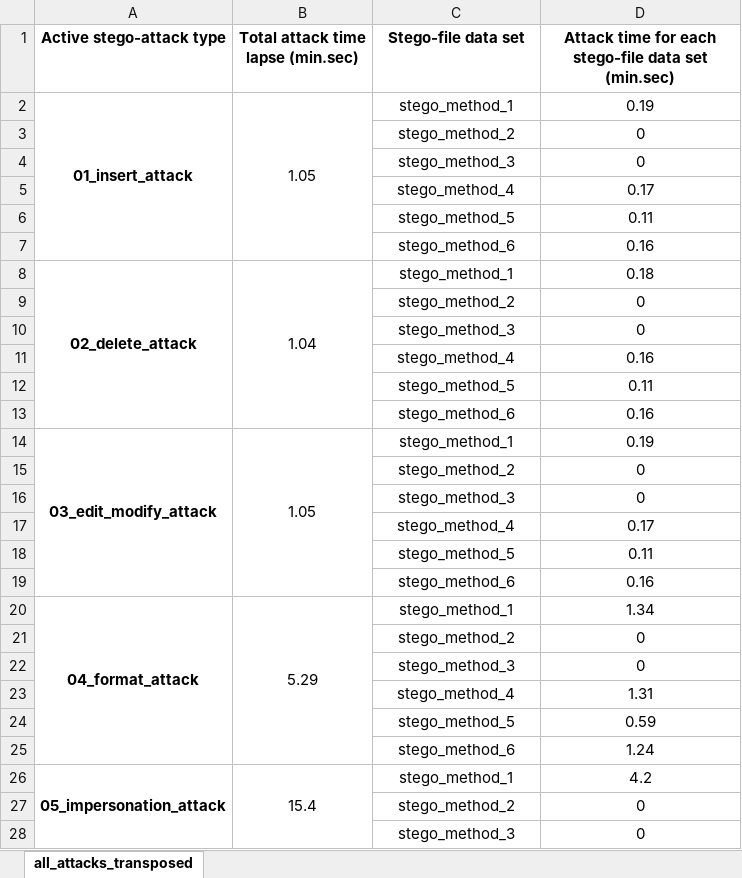
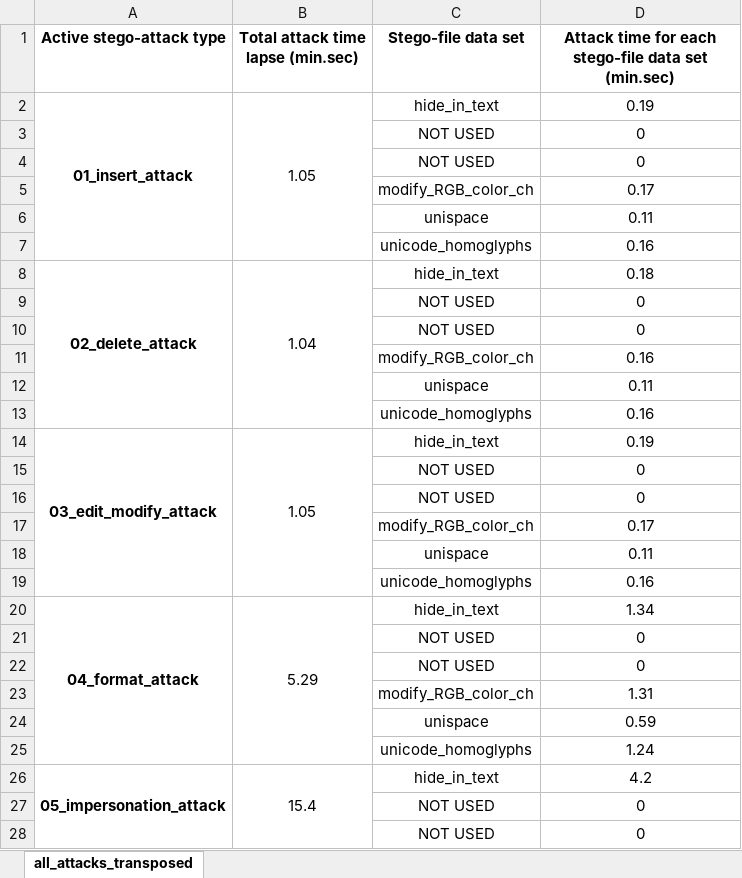
Before and after one commit to edsveren/Bakalaura_darbs, an Excel workbook: results/0_excel_files/active_attack_results.xlsx, sheet all_attacks_transposed, drawn as a sheet; only a part is shown; values as stored, in another font and other column widths than the file's, no borders; the diff covers the shown part only; the diff names each change by its address in the sheet, - before the commit and + after, or states it on an @@ line.

```diff
--- a/results/0_excel_files/active_attack_results.xlsx (sheet all_attacks_transposed)
+++ b/results/0_excel_files/active_attack_results.xlsx (sheet all_attacks_transposed)
-C2 (Stego-file data set): stego_method_1
+C2 (Stego-file data set): hide_in_text
-C3 (Stego-file data set): stego_method_2
+C3 (Stego-file data set): NOT USED
-C4 (Stego-file data set): stego_method_3
+C4 (Stego-file data set): NOT USED
-C5 (Stego-file data set): stego_method_4
+C5 (Stego-file data set): modify_RGB_color_ch
-C6 (Stego-file data set): stego_method_5
+C6 (Stego-file data set): unispace
-C7 (Stego-file data set): stego_method_6
+C7 (Stego-file data set): unicode_homoglyphs
-C8 (Stego-file data set): stego_method_1
+C8 (Stego-file data set): hide_in_text
-C9 (Stego-file data set): stego_method_2
+C9 (Stego-file data set): NOT USED
-C10 (Stego-file data set): stego_method_3
+C10 (Stego-file data set): NOT USED
-C11 (Stego-file data set): stego_method_4
+C11 (Stego-file data set): modify_RGB_color_ch
-C12 (Stego-file data set): stego_method_5
+C12 (Stego-file data set): unispace
-C13 (Stego-file data set): stego_method_6
+C13 (Stego-file data set): unicode_homoglyphs
-C14 (Stego-file data set): stego_method_1
+C14 (Stego-file data set): hide_in_text
-C15 (Stego-file data set): stego_method_2
+C15 (Stego-file data set): NOT USED
-C16 (Stego-file data set): stego_method_3
+C16 (Stego-file data set): NOT USED
-C17 (Stego-file data set): stego_method_4
+C17 (Stego-file data set): modify_RGB_color_ch
-C18 (Stego-file data set): stego_method_5
+C18 (Stego-file data set): unispace
-C19 (Stego-file data set): stego_method_6
+C19 (Stego-file data set): unicode_homoglyphs
-C20 (Stego-file data set): stego_method_1
+C20 (Stego-file data set): hide_in_text
-C21 (Stego-file data set): stego_method_2
+C21 (Stego-file data set): NOT USED
-C22 (Stego-file data set): stego_method_3
+C22 (Stego-file data set): NOT USED
-C23 (Stego-file data set): stego_method_4
+C23 (Stego-file data set): modify_RGB_color_ch
-C24 (Stego-file data set): stego_method_5
+C24 (Stego-file data set): unispace
-C25 (Stego-file data set): stego_method_6
+C25 (Stego-file data set): unicode_homoglyphs
-C26 (Stego-file data set): stego_method_1
+C26 (Stego-file data set): hide_in_text
-C27 (Stego-file data set): stego_method_2
+C27 (Stego-file data set): NOT USED
-C28 (Stego-file data set): stego_method_3
+C28 (Stego-file data set): NOT USED
```
Also changed, not shown: 33 edited cells elsewhere in this sheet, results/0_excel_files/passive_attack_all_results.xlsx, results/0_excel_files/passive_attack_file_TEST_0.xlsx, 3 other files.
